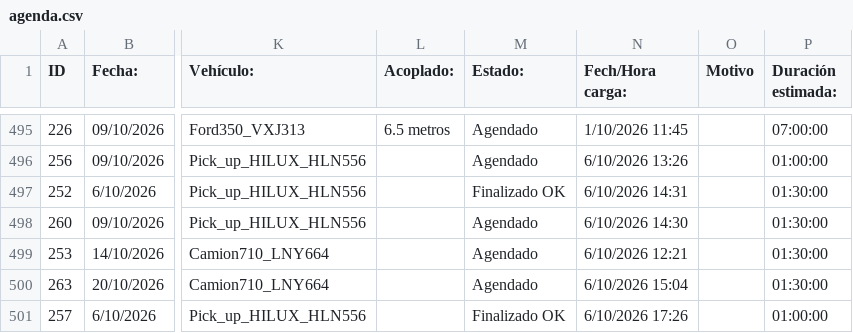
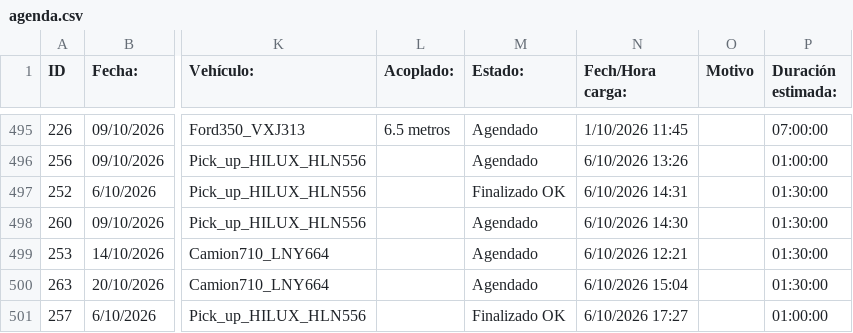
Before and after one commit to MEugenia96/agenda-deposito, a CSV file: agenda.csv, drawn as a sheet; only a part is shown, gaps mark what is left out; the diff names each change by its address in the sheet, - before the commit and + after, or states it on an @@ line.

Commit message:
Auto-update agenda

```diff
--- a/agenda.csv
+++ b/agenda.csv
-N501 (Fech/Hora carga:): 6/10/2026 17:26
+N501 (Fech/Hora carga:): 6/10/2026 17:27
```
